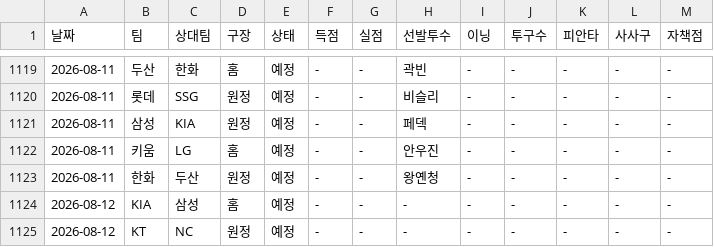
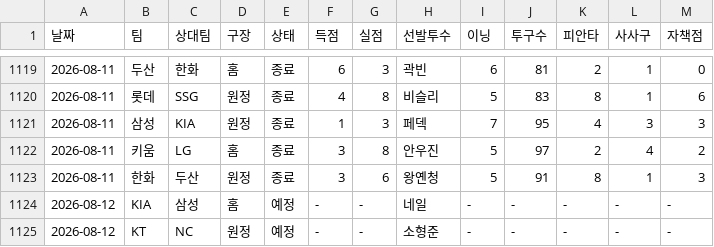
Before and after one commit to smmartworld/kbostarter, a CSV file: 로테이션_마스터데이터.csv, drawn as a sheet; only a part is shown, gaps mark what is left out; the diff covers the shown part only.

```diff
--- a/로테이션_마스터데이터.csv
+++ b/로테이션_마스터데이터.csv
@@ -1119,7 +1119,7 @@
-2026-08-11,두산,한화,홈,예정,-,-,곽빈,-,-,-,-,-
-2026-08-11,롯데,SSG,원정,예정,-,-,비슬리,-,-,-,-,-
-2026-08-11,삼성,KIA,원정,예정,-,-,페덱,-,-,-,-,-
-2026-08-11,키움,LG,홈,예정,-,-,안우진,-,-,-,-,-
-2026-08-11,한화,두산,원정,예정,-,-,왕옌청,-,-,-,-,-
-2026-08-12,KIA,삼성,홈,예정,-,-,-,-,-,-,-,-
-2026-08-12,KT,NC,원정,예정,-,-,-,-,-,-,-,-
+2026-08-11,두산,한화,홈,종료,6,3,곽빈,6,81,2,1,0
+2026-08-11,롯데,SSG,원정,종료,4,8,비슬리,5,83,8,1,6
+2026-08-11,삼성,KIA,원정,종료,1,3,페덱,7,95,4,3,3
+2026-08-11,키움,LG,홈,종료,3,8,안우진,5,97,2,4,2
+2026-08-11,한화,두산,원정,종료,3,6,왕옌청,5,91,8,1,3
+2026-08-12,KIA,삼성,홈,예정,-,-,네일,-,-,-,-,-
+2026-08-12,KT,NC,원정,예정,-,-,소형준,-,-,-,-,-
```
Also changed, not shown: 48 edited cells elsewhere in this file, pitcher_advanced_stats.csv.
